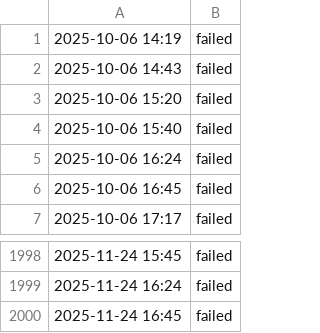
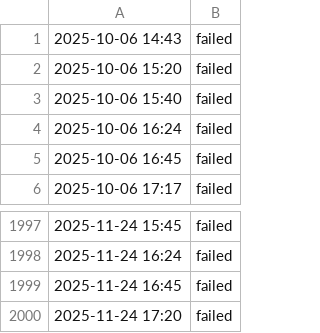
Before and after one commit to aryan4859/ForgeMonitor, a CSV file: content/logs/challenge.csv, drawn as a sheet; only a part is shown, gaps mark what is left out; removed rows and columns are numbered as before the commit, all else as after; the diff names each change by its address in the sheet, - before the commit and + after, or states it on an @@ line.

```diff
--- a/content/logs/challenge.csv
+++ b/content/logs/challenge.csv
-row 1: 2025-10-06 14:19 | failed
+row 2000: 2025-11-24 17:20 | failed
```
Also changed, not shown: content/logs/api.csv, content/logs/cicd.csv, 4 other files.
